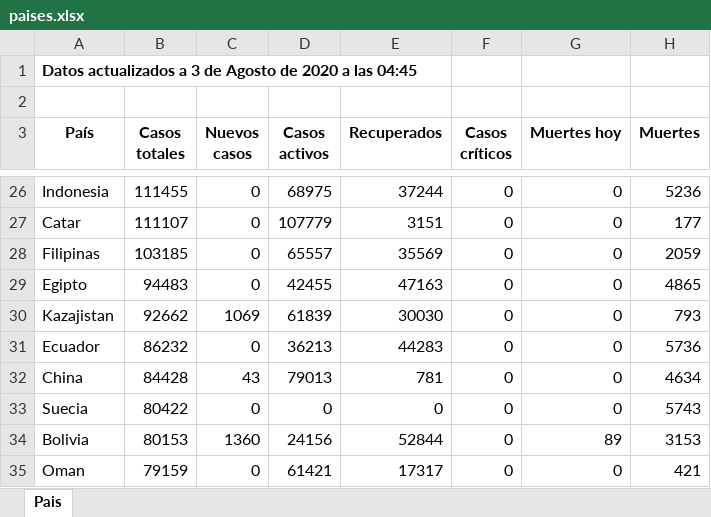
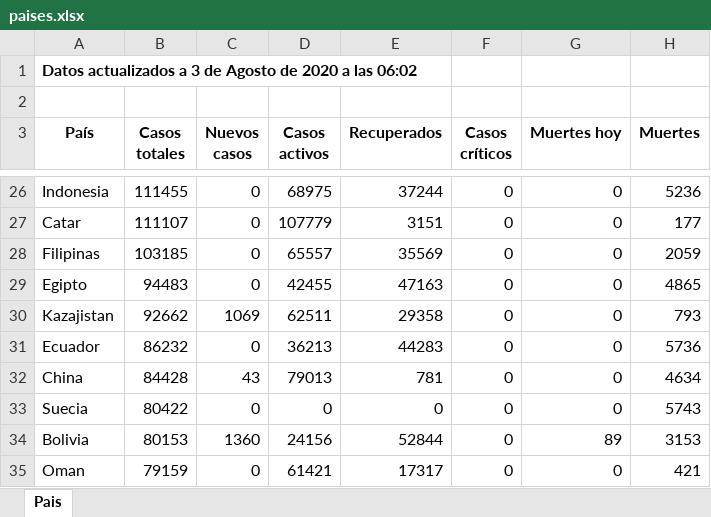
Before and after one commit to Dviejopomata/covid-19-data, an Excel workbook: paises.xlsx, sheet Pais, drawn as a sheet; only a part is shown, gaps mark what is left out; values as stored, in another font and other column widths than the file's, no borders; the diff names each change by its address in the sheet, - before the commit and + after, or states it on an @@ line.

```diff
--- a/paises.xlsx (sheet Pais)
+++ b/paises.xlsx (sheet Pais)
-A1 (País): …a las 04:45
+A1 (País): …a las 06:02
-D30 (Casos activos): 61839
+D30 (Casos activos): 62511
-E30 (Recuperados): 30030
+E30 (Recuperados): 29358
```
Also changed, not shown: provincias_spain.xlsx, 3 other files.
